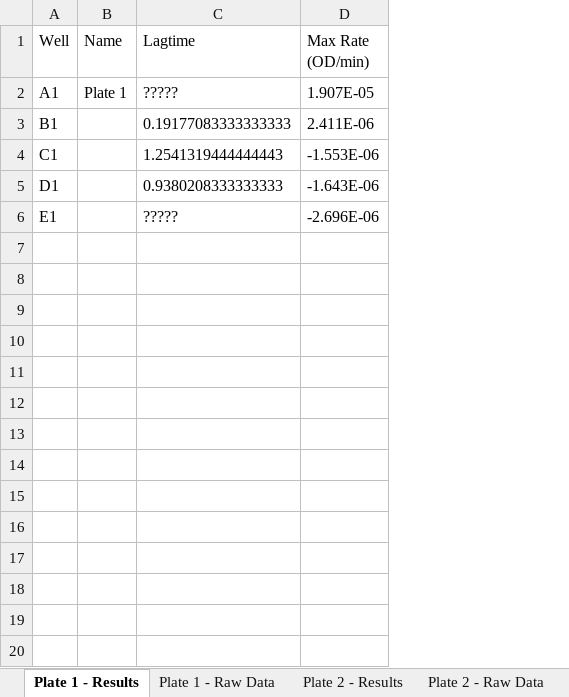
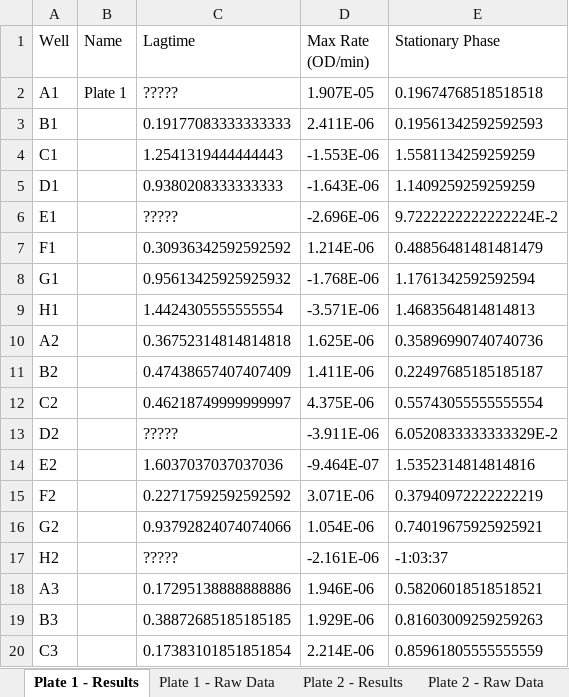
Before and after one commit to slhogle/plateReadeR, an Excel workbook: inst/extdata/logphase600_example.xlsx, sheet Plate 1 - Results, drawn as a sheet; only a part is shown; values as stored, in another font and other column widths than the file's, no borders; the diff covers the shown part only; the diff names each change by its address in the sheet, - before the commit and + after, or states it on an @@ line.

Commit message:
Add Synergy readers, sheet kinds, procedure parser and Bioscreen CSV
- read_logphase_xlsx(sheet = "raw"/"results"/"procedure") replaces
  read_logphase_results(); every plate in the file is stacked
- Parse LogPhase Procedure Summary text into one row per plate
- Add read_synergy_xlsx() (raw, results, setup) and
  read_synergy_endpoint() (report and plain-grid layouts)
- read_bioscreen() reads csv as well as UTF-16 text; only warns when
  more than two plates of wells are present
- Add thin_hours to all time course readers
- flag_no_growth() returns NA for all-NA wells
- Update tests, example data, README, NEWS, vignette and pkgdown index

```diff
--- a/inst/extdata/logphase600_example.xlsx (sheet Plate 1 - Results)
+++ b/inst/extdata/logphase600_example.xlsx (sheet Plate 1 - Results)
+column E (Stationary Phase), rows 2-6: 0.19674768518518518 | 0.19561342592592593 | 1.5581134259259259 | 1.1409259259259259 | 9.7222222222222224E-2
+row 7: F1 |  | 0.30936342592592592 | 1.214E-06 | 0.48856481481481479
+row 8: G1 |  | 0.95613425925925932 | -1.768E-06 | 1.1761342592592594
+row 9: H1 |  | 1.4424305555555554 | -3.571E-06 | 1.4683564814814813
+row 10: A2 |  | 0.36752314814814818 | 1.625E-06 | 0.35896990740740736
+row 11: B2 |  | 0.47438657407407409 | 1.411E-06 | 0.22497685185185187
+row 12: C2 |  | 0.46218749999999997 | 4.375E-06 | 0.55743055555555554
+row 13: D2 |  | ????? | -3.911E-06 | 6.0520833333333329E-2
+row 14: E2 |  | 1.6037037037037036 | -9.464E-07 | 1.5352314814814816
+row 15: F2 |  | 0.22717592592592592 | 3.071E-06 | 0.37940972222222219
+row 16: G2 |  | 0.93792824074074066 | 1.054E-06 | 0.74019675925925921
+row 17: H2 |  | ????? | -2.161E-06 | -1:03:37
+row 18: A3 |  | 0.17295138888888886 | 1.946E-06 | 0.58206018518518521
+row 19: B3 |  | 0.38872685185185185 | 1.929E-06 | 0.81603009259259263
+row 20: C3 |  | 0.17383101851851854 | 2.214E-06 | 0.85961805555555559
```
Also changed, not shown: 77 added rows elsewhere in this sheet, sheet Plate 2 - Results, other sheet tabs, 27 other files.
